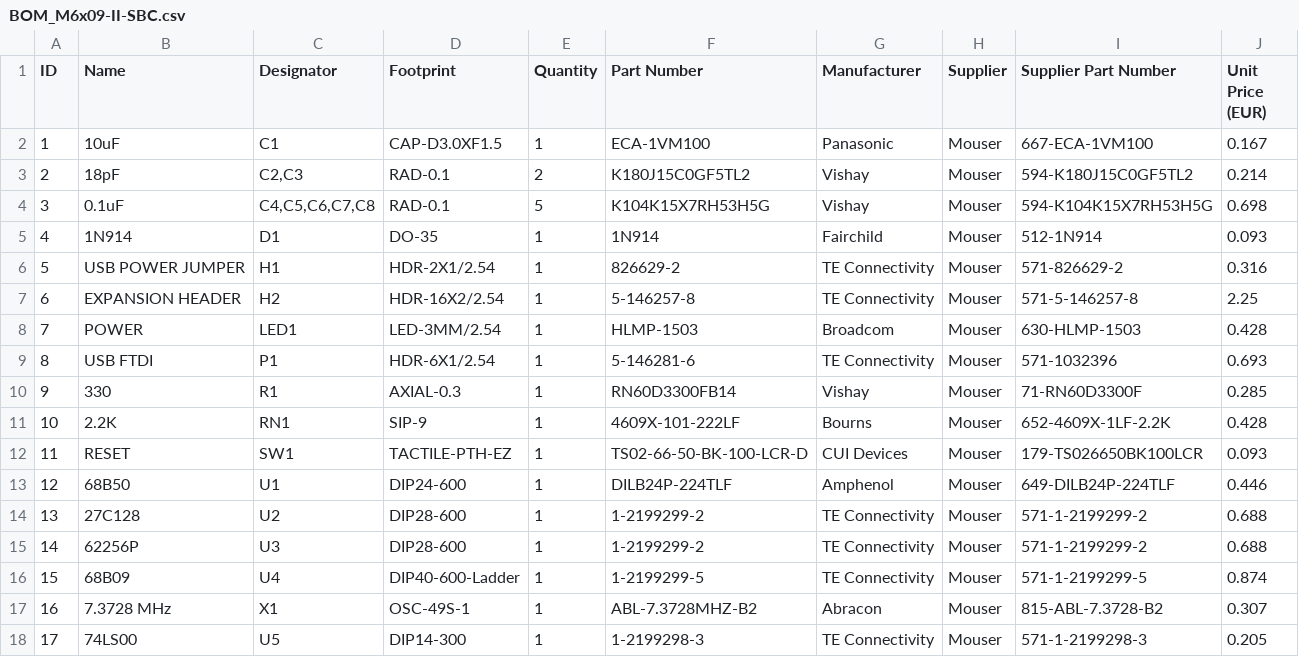
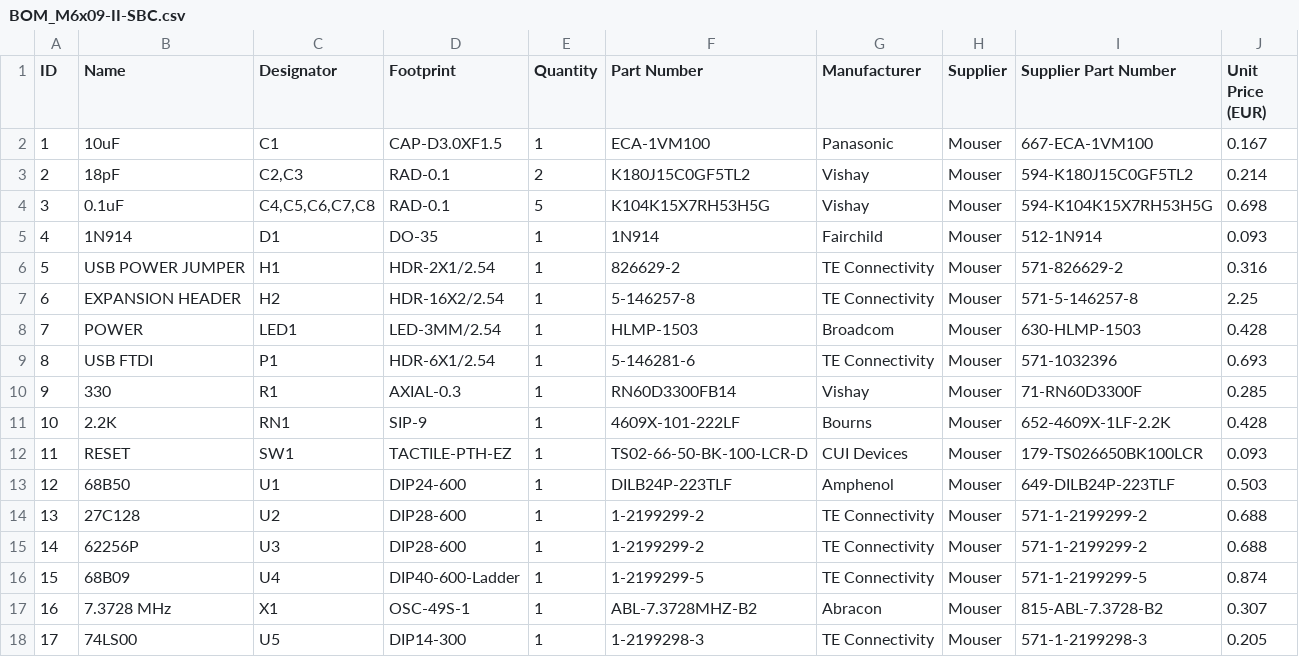
Before and after one commit to cartheur/M6x09-II-SBC, a CSV file: design/BOM_M6x09-II-SBC.csv, drawn as a sheet; the diff names each change by its address in the sheet, - before the commit and + after, or states it on an @@ line.

Commit message:
Corrected part number

```diff
--- a/design/BOM_M6x09-II-SBC.csv
+++ b/design/BOM_M6x09-II-SBC.csv
-F13 (Part Number): DILB24P-224TLF
+F13 (Part Number): DILB24P-223TLF
-I13 (Supplier Part Number): 649-DILB24P-224TLF
+I13 (Supplier Part Number): 649-DILB24P-223TLF
-J13 (Unit Price (EUR)): 0.446
+J13 (Unit Price (EUR)): 0.503
```
